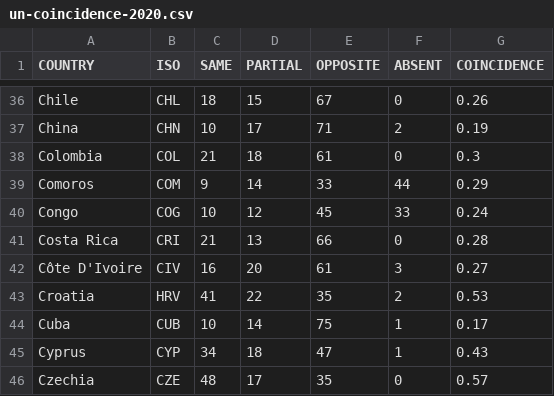
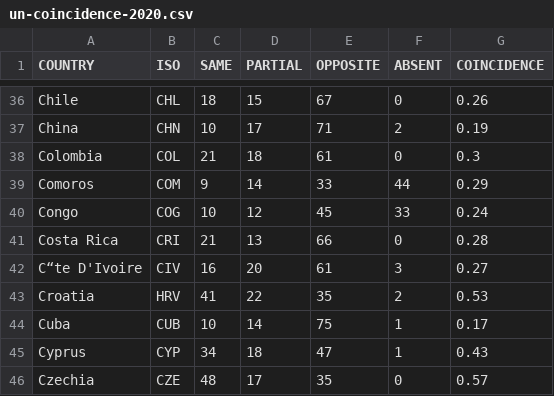
Before and after one commit to markschaver/UN, a CSV file: un-coincidence-2020.csv, drawn as a sheet; only a part is shown, gaps mark what is left out; the diff names each change by its address in the sheet, - before the commit and + after, or states it on an @@ line.

```diff
--- a/un-coincidence-2020.csv
+++ b/un-coincidence-2020.csv
-A42 (COUNTRY): Côte D'Ivoire
+A42 (COUNTRY): C“te D'Ivoire
```
Also changed, not shown: 1 other file.
